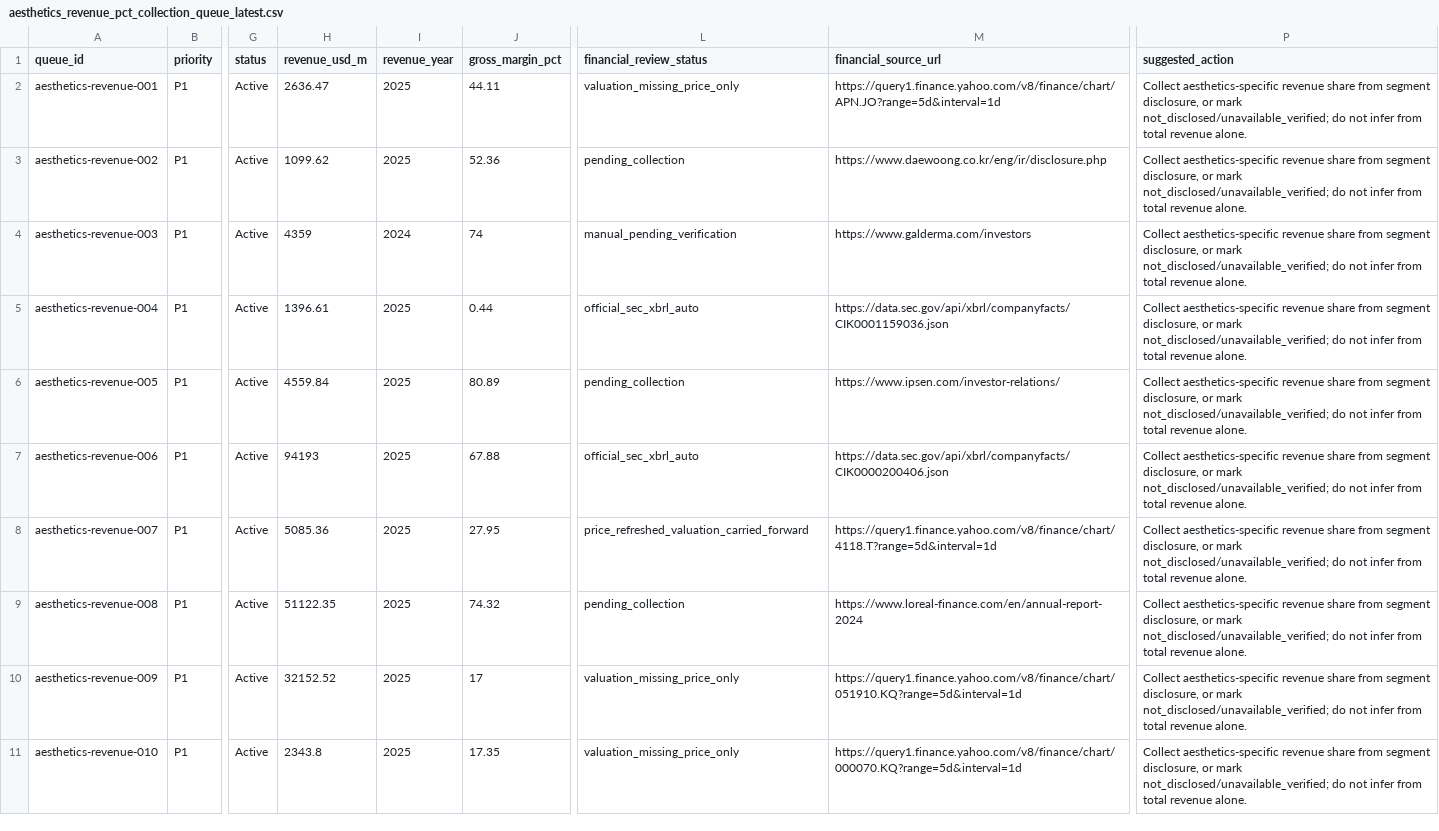
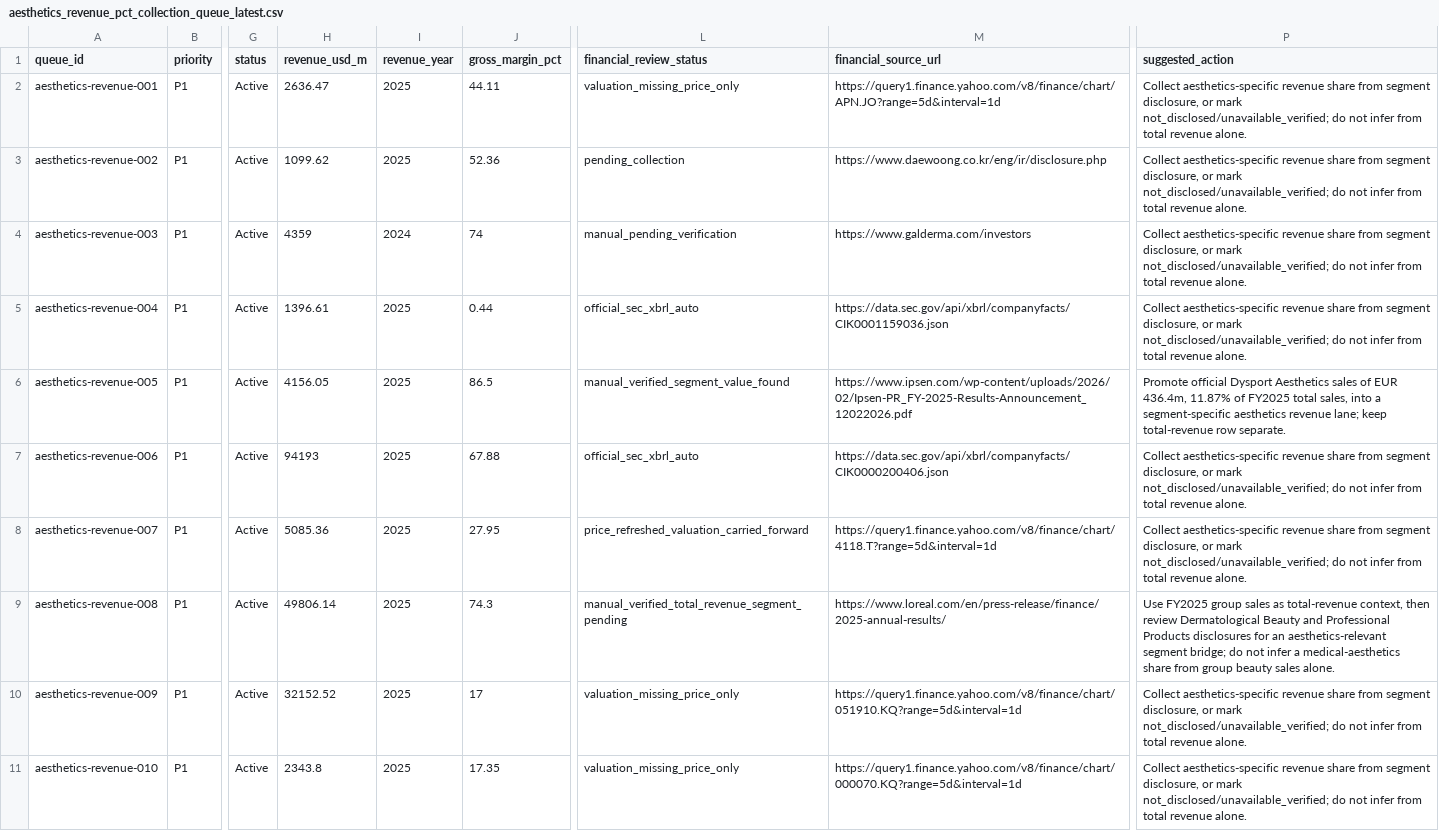
Before and after one commit to Yiseut/GlobalAR, a CSV file: data/audits/aesthetics_revenue_pct_collection_queue_latest.csv, drawn as a sheet; only a part is shown, gaps mark what is left out; the diff names each change by its address in the sheet, - before the commit and + after, or states it on an @@ line.

```diff
--- a/data/audits/aesthetics_revenue_pct_collection_queue_latest.csv
+++ b/data/audits/aesthetics_revenue_pct_collection_queue_latest.csv
-H6 (revenue_usd_m): 4559.84
+H6 (revenue_usd_m): 4156.05
-J6 (gross_margin_pct): 80.89
+J6 (gross_margin_pct): 86.5
-L6 (financial_review_status): pending_collection
+L6 (financial_review_status): manual_verified_segment_value_found
-M6 (financial_source_url): https://www.ipsen.com/investor-relations/
+M6 (financial_source_url): https://www.ipsen.com/wp-content/uploads/2026/02/Ipsen-PR_FY-2025-Results-Announcement_12022026.pdf
-P6 (suggested_action): Collect aesthetics-specific revenue share from segment disclosure, or mark not_disclosed/unavailable_verified; do not infer from total revenue alone.
+P6 (suggested_action): Promote official Dysport Aesthetics sales of EUR 436.4m, 11.87% of FY2025 total sales, into a segment-specific aesthetics revenue lane; keep total-revenue row separate.
-H9 (revenue_usd_m): 51122.35
+H9 (revenue_usd_m): 49806.14
-J9 (gross_margin_pct): 74.32
+J9 (gross_margin_pct): 74.3
-L9 (financial_review_status): pending_collection
+L9 (financial_review_status): manual_verified_total_revenue_segment_pending
-M9 (financial_source_url): https://www.loreal-finance.com/en/annual-report-2024
+M9 (financial_source_url): https://www.loreal.com/en/press-release/finance/2025-annual-results/
-P9 (suggested_action): Collect aesthetics-specific revenue share from segment disclosure, or mark not_disclosed/unavailable_verified; do not infer from total revenue alone.
+P9 (suggested_action): Use FY2025 group sales as total-revenue context, then review Dermatological Beauty and Professional Products disclosures for an aesthetics-relevant segment bridge; do not infer a medical-aesthetics share from group beauty sales alone.
```
Also changed, not shown: data/audits/commercial_next_step_completion_latest.csv, data/audits/company_financial_promote_latest.csv, 13 other files.
